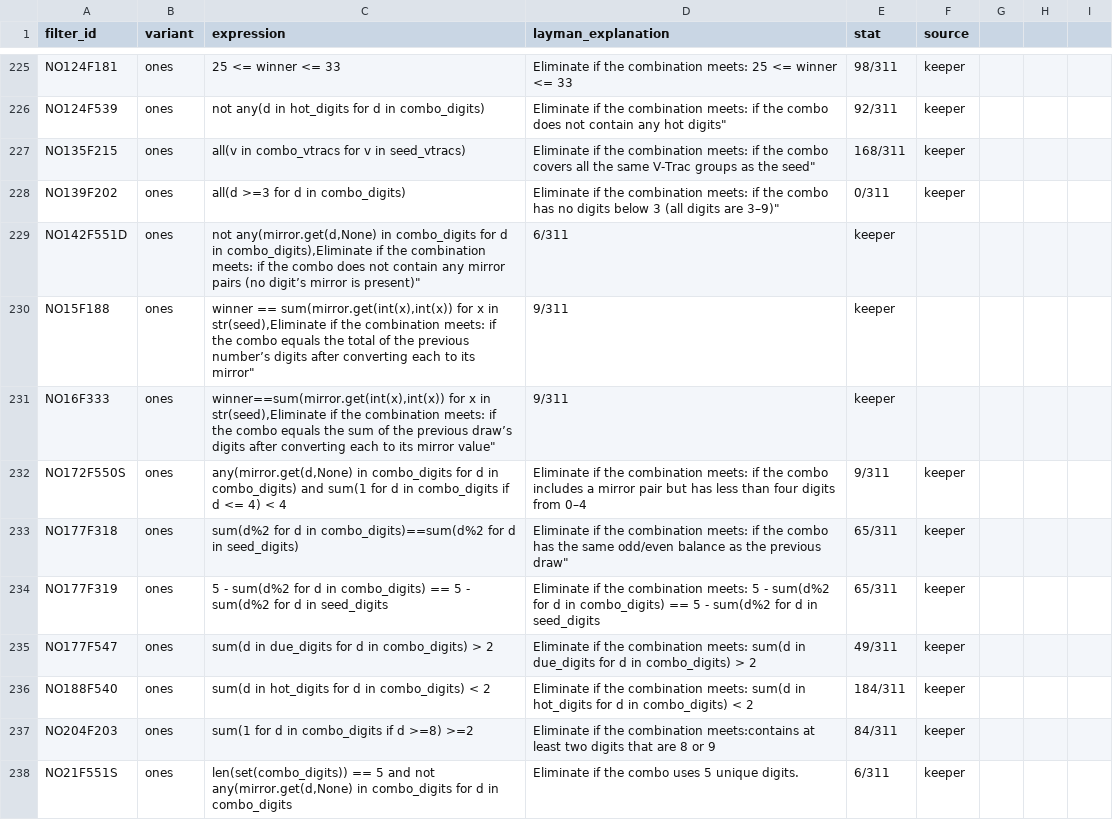
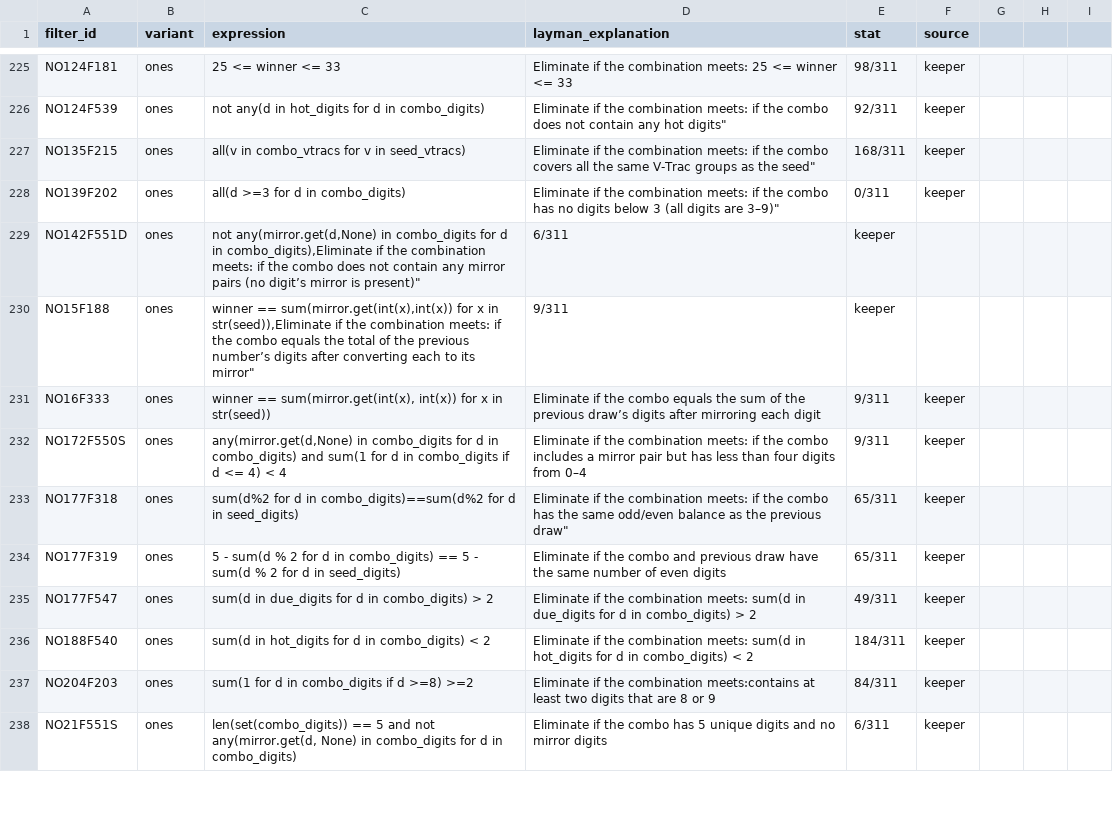
Before and after one commit to wanawin/pbonesapp, a CSV file: filters_ones_cleaned.csv, drawn as a sheet; only a part is shown, gaps mark what is left out; the diff covers the shown part only.

Commit message:
Update filters_ones_cleaned.csv

```diff
--- a/filters_ones_cleaned.csv
+++ b/filters_ones_cleaned.csv
@@ -229,7 +229,7 @@ NO139F202,ones,all(d >=3 for d in combo_digits),Eliminate if the combination mee
 NO142F551D,ones,"not any(mirror.get(d,None) in combo_digits for d in combo_digits),"Eliminate if the combination meets: if the combo does not contain any mirror pairs (no digit’s mirror is present)",6/311,keeper
-NO15F188,ones,"winner == sum(mirror.get(int(x),int(x)) for x in str(seed),"Eliminate if the combination meets: if the combo equals the total of the previous number’s digits after converting each to its mirror",9/311,keeper
-NO16F333,ones,"winner==sum(mirror.get(int(x),int(x)) for x in str(seed),"Eliminate if the combination meets: if the combo equals the sum of the previous draw’s digits after converting each to its mirror value",9/311,keeper
+NO15F188,ones,"winner == sum(mirror.get(int(x),int(x)) for x in str(seed)),"Eliminate if the combination meets: if the combo equals the total of the previous number’s digits after converting each to its mirror",9/311,keeper
+NO16F333,ones,"winner == sum(mirror.get(int(x), int(x)) for x in str(seed))","Eliminate if the combo equals the sum of the previous draw’s digits after mirroring each digit",9/311,keeper
 NO172F550S,ones,"any(mirror.get(d,None) in combo_digits for d in combo_digits) and sum(1 for d in combo_digits if d <= 4) < 4","Eliminate if the combination meets: if the combo includes a mirror pair but has less than four digits from 0–4",9/311,keeper
 NO177F318,ones,sum(d%2 for d in combo_digits)==sum(d%2 for d in seed_digits),Eliminate if the combination meets: if the combo has the same odd/even balance as the previous draw",65/311,keeper
-NO177F319,ones,5 - sum(d%2 for d in combo_digits) == 5 - sum(d%2 for d in seed_digits,Eliminate if the combination meets: 5 - sum(d%2 for d in combo_digits) == 5 - sum(d%2 for d in seed_digits,65/311,keeper
+NO177F319,ones,"5 - sum(d % 2 for d in combo_digits) == 5 - sum(d % 2 for d in seed_digits)","Eliminate if the combo and previous draw have the same number of even digits",65/311,keeper
 NO177F547,ones,sum(d in due_digits for d in combo_digits) > 2,Eliminate if the combination meets: sum(d in due_digits for d in combo_digits) > 2,49/311,keeper
@@ -237,2 +237,2 @@ NO188F540,ones,sum(d in hot_digits for d in combo_digits) < 2,Eliminate if the c
 NO204F203,ones,sum(1 for d in combo_digits if d >=8) >=2,Eliminate if the combination meets:contains at least two digits that are 8 or 9,84/311,keeper
-NO21F551S,ones,"len(set(combo_digits)) == 5 and not any(mirror.get(d,None) in combo_digits for d in combo_digits",Eliminate if the combo uses 5 unique digits.,6/311,keeper
+NO21F551S,ones,"len(set(combo_digits)) == 5 and not any(mirror.get(d, None) in combo_digits for d in combo_digits)","Eliminate if the combo has 5 unique digits and no mirror digits",6/311,keeper
```
Also changed, not shown: 53 edited cells elsewhere in this file.
